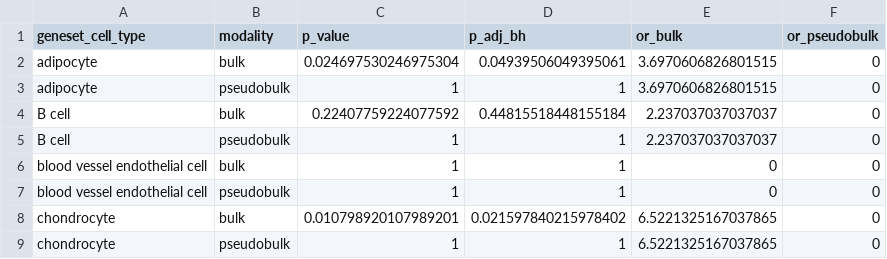
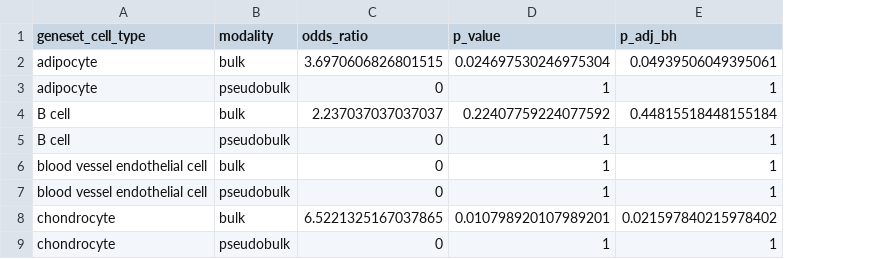
Before and after one commit to AlexsLemonade/scpca-paper-figures, a TSV file: analysis/pseudobulk-bulk-prediction/results/SCPCP000017_ORA-odds-ratios.tsv, drawn as a sheet; only a part is shown; removed rows and columns are numbered as before the commit, all else as after; the diff names each change by its address in the sheet, - before the commit and + after, or states it on an @@ line.

```diff
--- a/analysis/pseudobulk-bulk-prediction/results/SCPCP000017_ORA-odds-ratios.tsv
+++ b/analysis/pseudobulk-bulk-prediction/results/SCPCP000017_ORA-odds-ratios.tsv
+column C (odds_ratio), rows 2-9: 3.6970606826801515 | 0 | 2.237037037037037 | 0 | 0 | 0 | 6.5221325167037865 | 0
-column E (or_bulk), rows 2-9: 3.6970606826801515 | 3.6970606826801515 | 2.237037037037037 | 2.237037037037037 | 0 | 0 | 6.5221325167037865 | 6.5221325167037865
-column F (or_pseudobulk), rows 2-9: all 0
```
Also changed, not shown: analysis/pseudobulk-bulk-prediction/results/SCPCP000001_ORA-odds-ratios.tsv, analysis/pseudobulk-bulk-prediction/results/SCPCP000002_ORA-odds-ratios.tsv, 7 other files.
